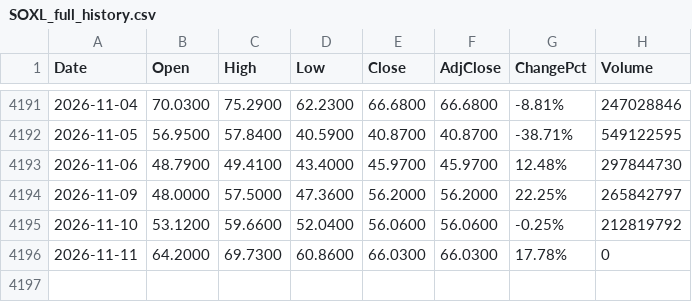
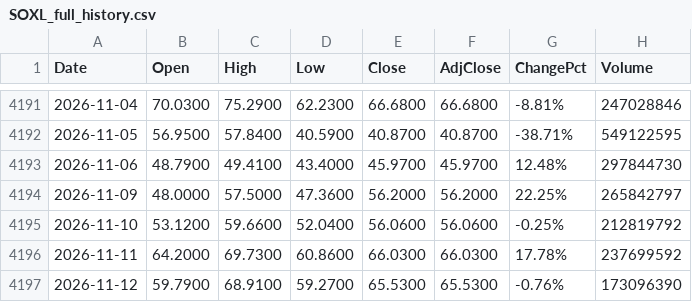
Before and after one commit to fanruihwaiting8/SMHDataAnalysis, a CSV file: Input/SOXL_full_history.csv, drawn as a sheet; only a part is shown, gaps mark what is left out.

```diff
--- a/Input/SOXL_full_history.csv
+++ b/Input/SOXL_full_history.csv
@@ -4195,2 +4195,3 @@ Date,Open,High,Low,Close,AdjClose,ChangePct,Volume
 2026-11-10,53.1200,59.6600,52.0400,56.0600,56.0600,-0.25%,212819792
-2026-11-11,64.2000,69.7300,60.8600,66.0300,66.0300,17.78%,0
+2026-11-11,64.2000,69.7300,60.8600,66.0300,66.0300,17.78%,237699592
+2026-11-12,59.7900,68.9100,59.2700,65.5300,65.5300,-0.76%,173096390
```
Also changed, not shown: Input/QQQ_full_history.csv, Input/SMH_full_history.csv, 4 other files.
